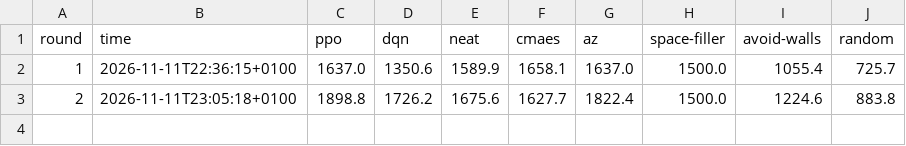
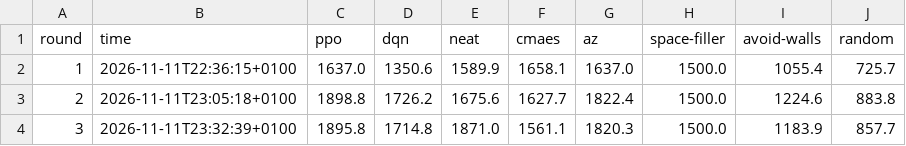
Before and after one commit to JCA374/tron-tournament, a CSV file: runs/tournament/stats.csv, drawn as a sheet; the diff names each change by its address in the sheet, - before the commit and + after, or states it on an @@ line.

```diff
--- a/runs/tournament/stats.csv
+++ b/runs/tournament/stats.csv
+row 4: 3 | 2026-11-11T23:32:39+0100 | 1895.8 | 1714.8 | 1871.0 | 1561.1 | 1820.3 | 1500.0 | 1183.9 | 857.7
```
Also changed, not shown: runs/az/stats.csv, runs/dqn/stats.csv, 15 other files.
